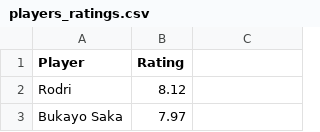
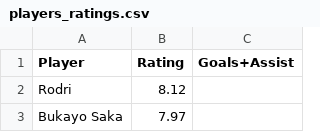
Before and after one commit to ramongonzalez17/L-P-Final-Project, a CSV file: data/players_ratings.csv, drawn as a sheet; only a part is shown; the diff names each change by its address in the sheet, - before the commit and + after, or states it on an @@ line.

```diff
--- a/data/players_ratings.csv
+++ b/data/players_ratings.csv
-C1: (empty)
+C1: Goals+Assist
```
Also changed, not shown: 5 other files.
